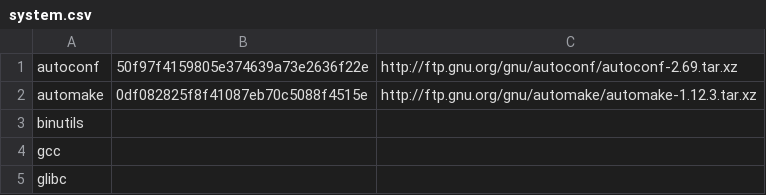
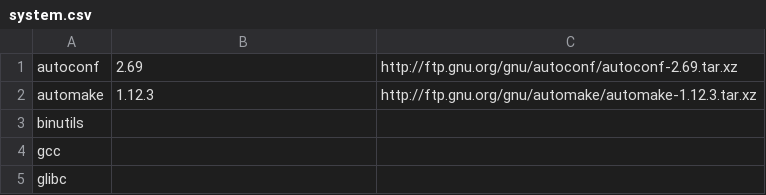
Before and after one commit to lalyre/rastakware.org, a CSV file: system.csv, drawn as a sheet; only a part is shown.

```diff
--- a/system.csv
+++ b/system.csv
@@ -1,3 +1,3 @@
-"autoconf";"50f97f4159805e374639a73e2636f22e";"http://ftp.gnu.org/gnu/autoconf/autoconf-2.69.tar.xz"
-"automake";"0df082825f8f41087eb70c5088f4515e";"http://ftp.gnu.org/gnu/automake/automake-1.12.3.tar.xz"
+"autoconf";2.69;"http://ftp.gnu.org/gnu/autoconf/autoconf-2.69.tar.xz"
+"automake";"1.12.3";"http://ftp.gnu.org/gnu/automake/automake-1.12.3.tar.xz"
 "binutils";;
```
Also changed, not shown: toolchain.csv, 2 other files.
